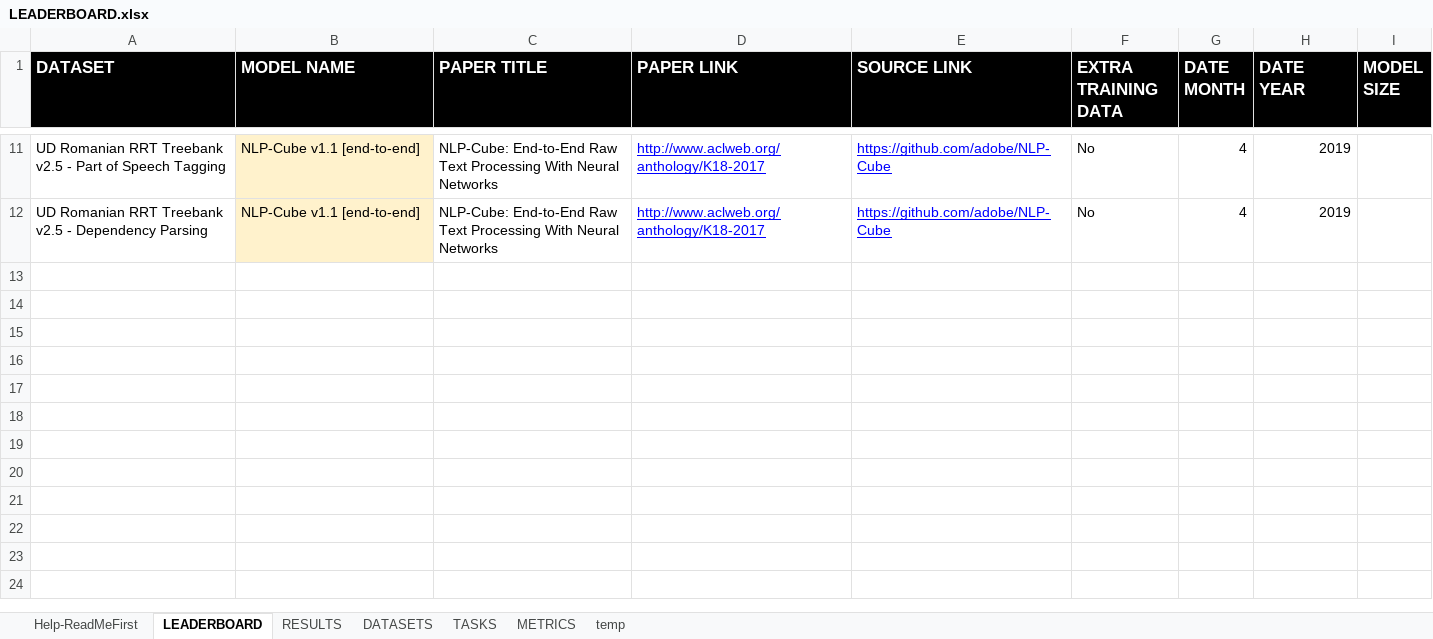
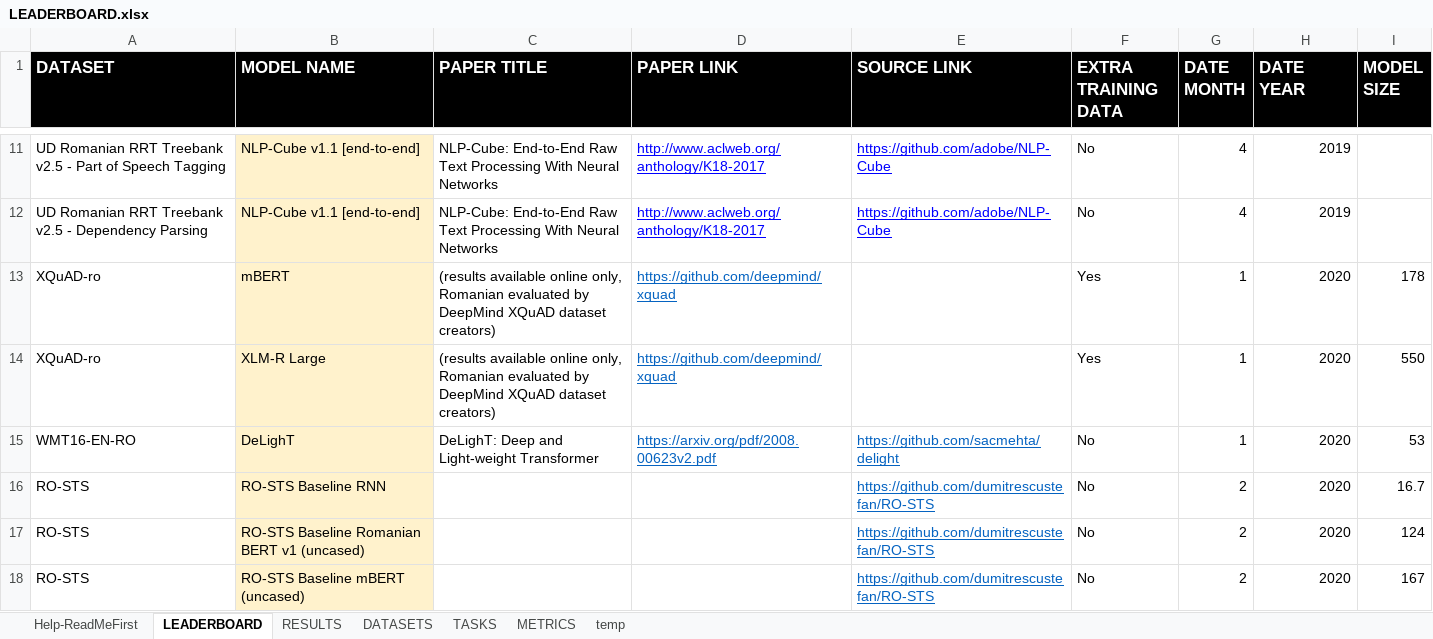
Before and after one commit to LiroBenchmark/LiroBenchmark.github.io, an Excel workbook: src/data/LEADERBOARD.xlsx, sheet LEADERBOARD, drawn as a sheet; only a part is shown, gaps mark what is left out; values as stored, in another font and other column widths than the file's, no borders; the diff names each change by its address in the sheet, - before the commit and + after, or states it on an @@ line.

```diff
--- a/src/data/LEADERBOARD.xlsx (sheet LEADERBOARD)
+++ b/src/data/LEADERBOARD.xlsx (sheet LEADERBOARD)
+row 13: XQuAD-ro | mBERT | (results available online only, Romanian evaluated by DeepMind XQuAD dataset creators) | https://github.com/deepmind/xquad |  | Yes | 1 | 2020 | 178
+row 14: XQuAD-ro | XLM-R Large | (results available online only, Romanian evaluated by DeepMind XQuAD dataset creators) | https://github.com/deepmind/xquad |  | Yes | 1 | 2020 | 550
+row 15: WMT16-EN-RO | DeLighT | DeLighT: Deep and Light-weight Transformer | https://arxiv.org/pdf/2008.00623v2.pdf | https://github.com/sacmehta/delight | No | 1 | 2020 | 53
+row 16: RO-STS | RO-STS Baseline RNN |  |  | https://github.com/dumitrescustefan/RO-STS | No | 2 | 2020 | 16.7
+row 17: RO-STS | RO-STS Baseline Romanian BERT v1 (uncased) |  |  | https://github.com/dumitrescustefan/RO-STS | No | 2 | 2020 | 124
+row 18: RO-STS | RO-STS Baseline mBERT (uncased) |  |  | https://github.com/dumitrescustefan/RO-STS | No | 2 | 2020 | 167
```
Also changed, not shown: sheet DATASETS, sheet RESULTS, sheet METRICS, sheet TASKS, 1 other file.
